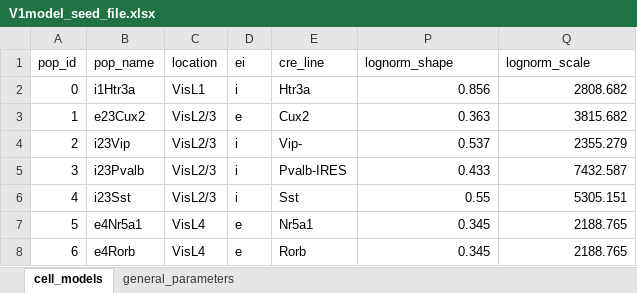
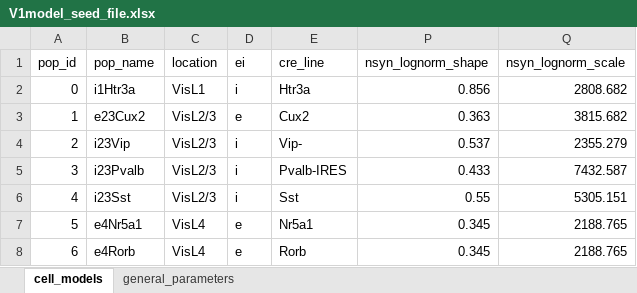
Before and after one commit to AllenInstitute/biorealistic-v1-model, an Excel workbook: base_props/V1model_seed_file.xlsx, sheet cell_models, drawn as a sheet; only a part is shown; values as stored, in another font and other column widths than the file's, no borders; the diff names each change by its address in the sheet, - before the commit and + after, or states it on an @@ line.

```diff
--- a/base_props/V1model_seed_file.xlsx (sheet cell_models)
+++ b/base_props/V1model_seed_file.xlsx (sheet cell_models)
-P1: lognorm_shape
+P1: nsyn_lognorm_shape
-Q1: lognorm_scale
+Q1: nsyn_lognorm_scale
```
Also changed, not shown: base_props/V1model_seed_file_miniature.xlsx, 3 other files.
